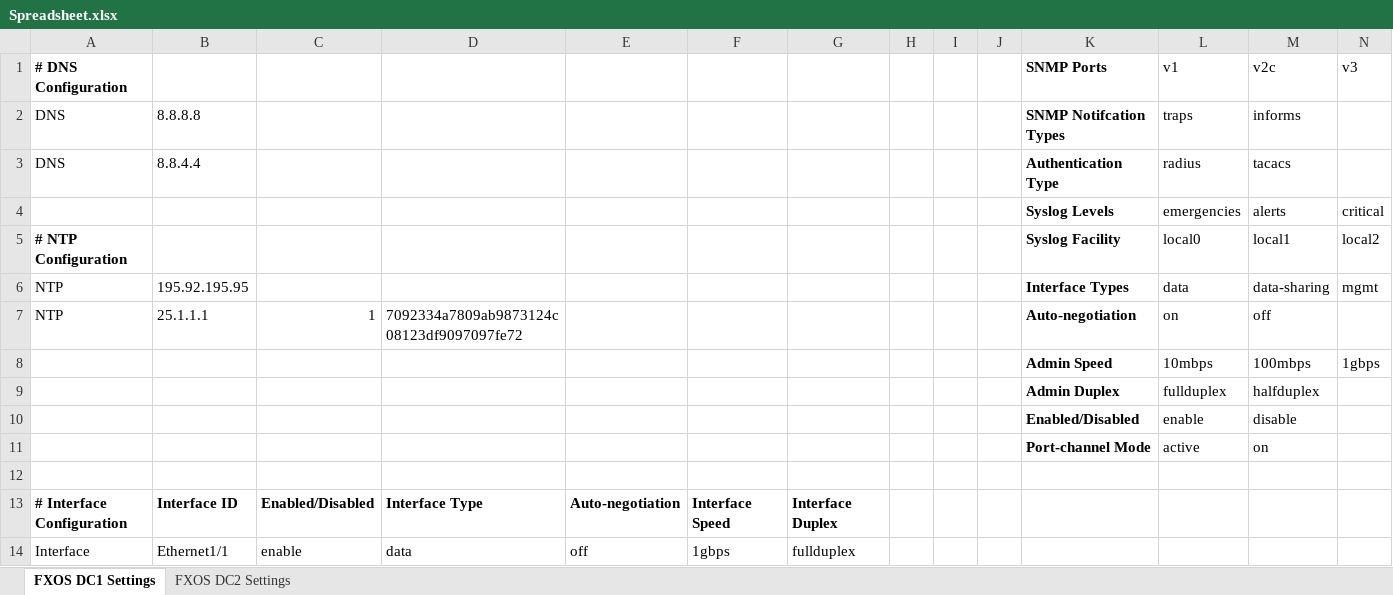
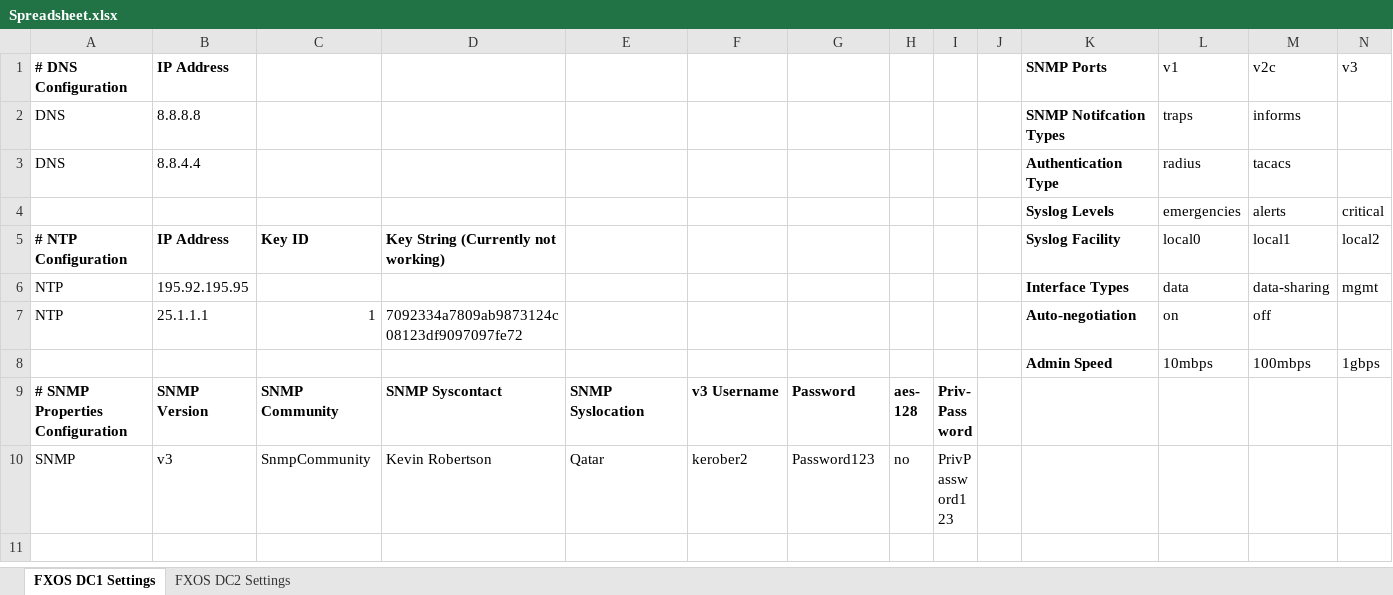
Before and after one commit to kevrobertson/FXOSChassisOrchestrator, an Excel workbook: Spreadsheet.xlsx, sheet FXOS DC1 Settings, drawn as a sheet; only a part is shown; the shorter side is filled out with more unchanged rows; values as stored, in another font and other column widths than the file's, no borders; rows hold the shown columns only; the diff covers the shown part only; the diff names each change by its address in the sheet, - before the commit and + after, or states it on an @@ line.

```diff
--- a/Spreadsheet.xlsx (sheet FXOS DC1 Settings)
+++ b/Spreadsheet.xlsx (sheet FXOS DC1 Settings)
-B1: (empty)
+B1: IP Address
-B5: (empty)
+B5: IP Address
-C5: (empty)
+C5: Key ID
-D5: (empty)
+D5: Key String (Currently not working)
-row 9:  |  |  |  |  |  |  |  |  |  | Admin Duplex | fullduplex | halfduplex
-row 10:  |  |  |  |  |  |  |  |  |  | Enabled/Disabled | enable | disable
-row 11:  |  |  |  |  |  |  |  |  |  | Port-channel Mode | active | on
-row 12: (empty)
-row 13: # Interface Configuration | Interface ID | Enabled/Disabled | Interface Type | Auto-negotiation | Interface Speed | Interface Duplex
-row 14: Interface | Ethernet1/1 | enable | data | off | 1gbps | fullduplex
```
Also changed, not shown: 5 removed rows and 33 edited cells elsewhere in this sheet, 3 other files.
